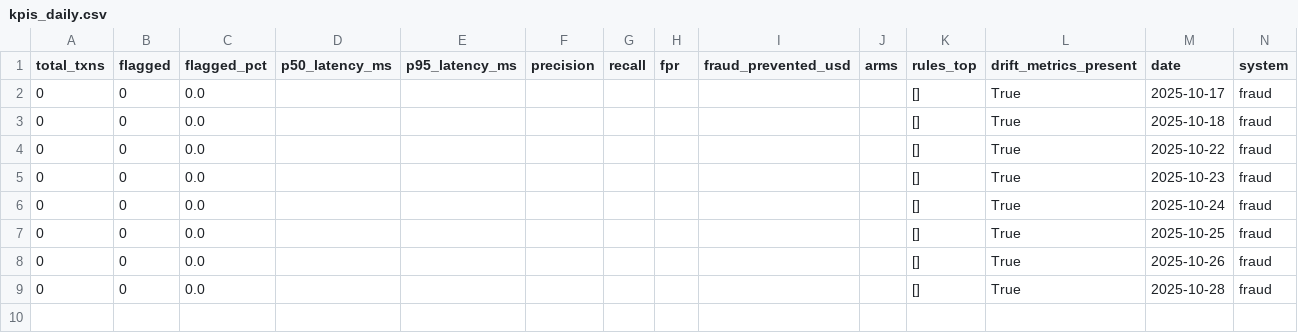
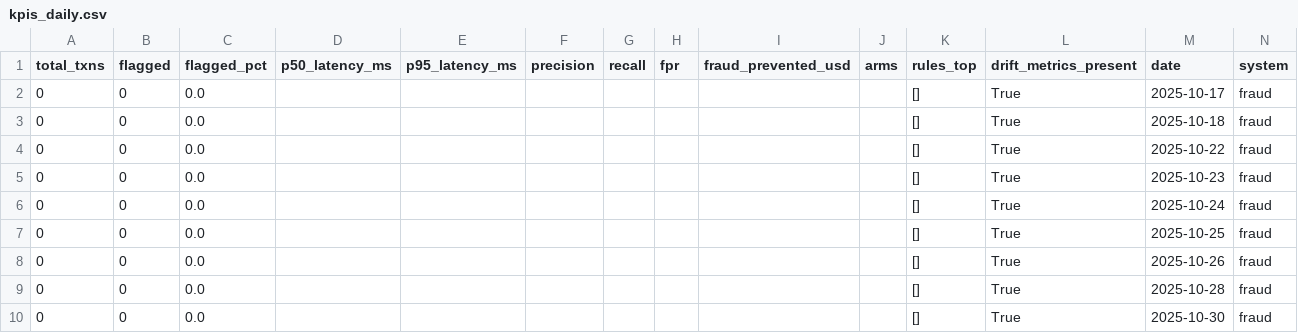
Before and after one commit to Rachitshah55/risk_analysis_flagship, a CSV file: docs_global/bi/fraud/kpis_daily.csv, drawn as a sheet; the diff names each change by its address in the sheet, - before the commit and + after, or states it on an @@ line.

```diff
--- a/docs_global/bi/fraud/kpis_daily.csv
+++ b/docs_global/bi/fraud/kpis_daily.csv
+row 10: 0 | 0 | 0.0 |  |  |  |  |  |  |  | [] | True | 2025-10-30 | fraud
```
Also changed, not shown: docs_global/bi/credit/kpis_daily.csv, docs_global/bi/fraud/metrics_daily.csv, 19 other files.
